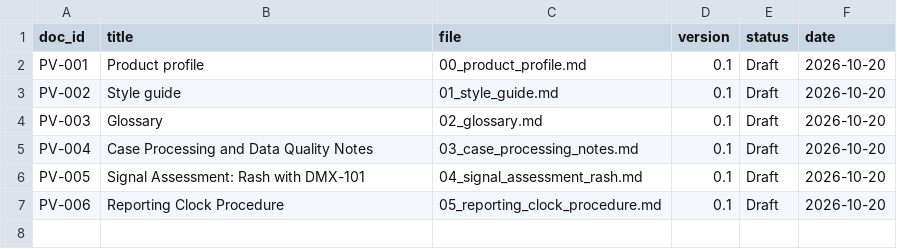
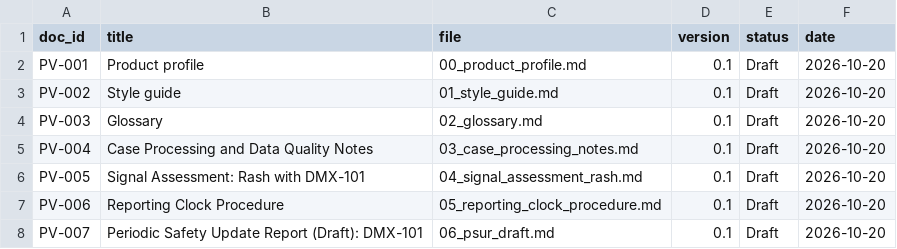
Before and after one commit to rxilucifer/pv-regulatory-lifecycle, a CSV file: registers/document_register.csv, drawn as a sheet; the diff names each change by its address in the sheet, - before the commit and + after, or states it on an @@ line.

Commit message:
Module 5: draft PSUR built from signal, QC and clock results

```diff
--- a/registers/document_register.csv
+++ b/registers/document_register.csv
+row 8: PV-007 | Periodic Safety Update Report (Draft): DMX-101 | 06_psur_draft.md | 0.1 | Draft | 2026-10-20
```
Also changed, not shown: 4 other files.
